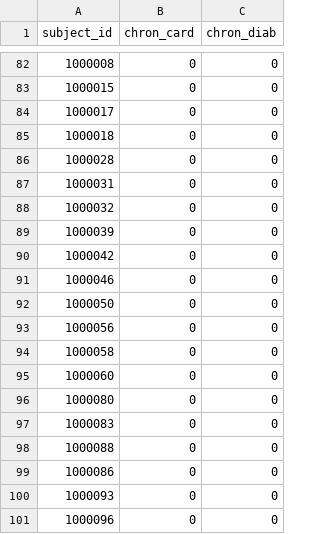
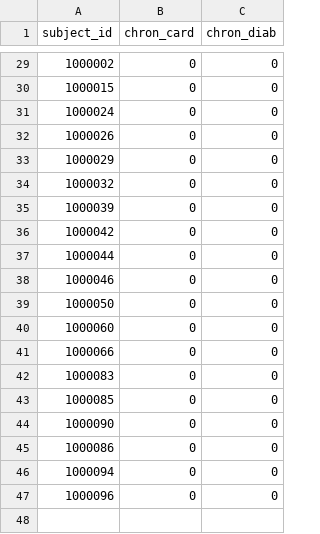
Before and after one commit to DrGo/sim, a CSV file: identify-conditions-demo-sim/results/conditions_binary.csv, drawn as a sheet; only a part is shown, gaps mark what is left out; the diff covers the shown part only.

```diff
--- a/identify-conditions-demo-sim/results/conditions_binary.csv
+++ b/identify-conditions-demo-sim/results/conditions_binary.csv
@@ -82,7 +29,6 @@ subject_id,chron_card,chron_diab
-1000008,0,0
+1000002,0,0
 1000015,0,0
-1000017,0,0
-1000018,0,0
-1000028,0,0
-1000031,0,0
+1000024,0,0
+1000026,0,0
+1000029,0,0
 1000032,0,0
@@ -90,12 +36,12 @@ subject_id,chron_card,chron_diab
 1000042,0,0
+1000044,0,0
 1000046,0,0
 1000050,0,0
-1000056,0,0
-1000058,0,0
 1000060,0,0
-1000080,0,0
+1000066,0,0
 1000083,0,0
-1000088,0,0
+1000085,0,0
+1000090,0,0
 1000086,0,0
-1000093,0,0
+1000094,0,0
 1000096,0,0
```
Also changed, not shown: 53 removed rows and 5 edited cells elsewhere in this file, identify-conditions-demo-sim/results/conditions_date.csv, identify-conditions-demo-sim/results/conditions_long.csv, 5 other files.
